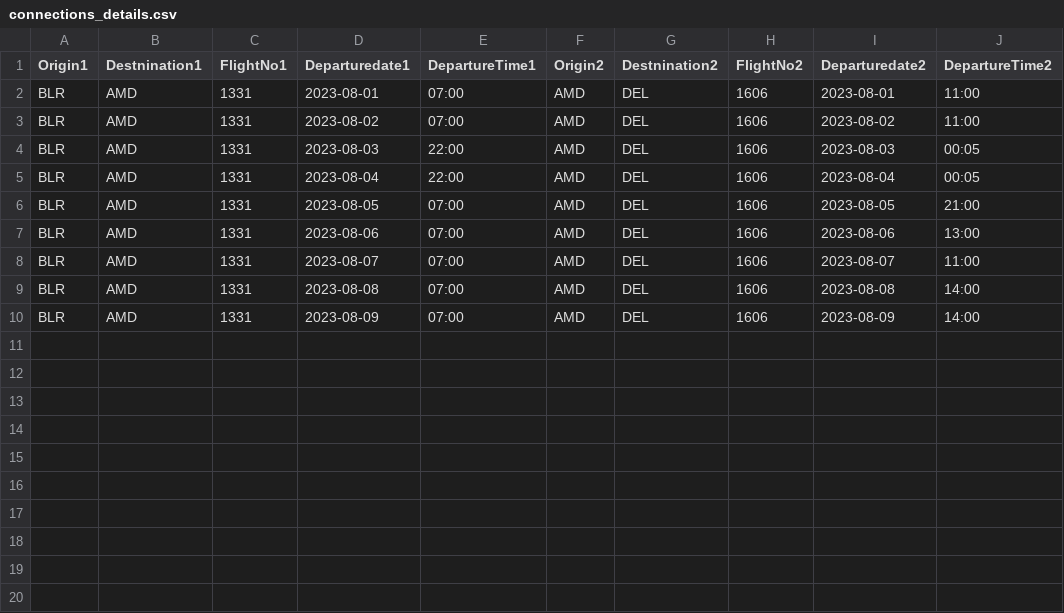
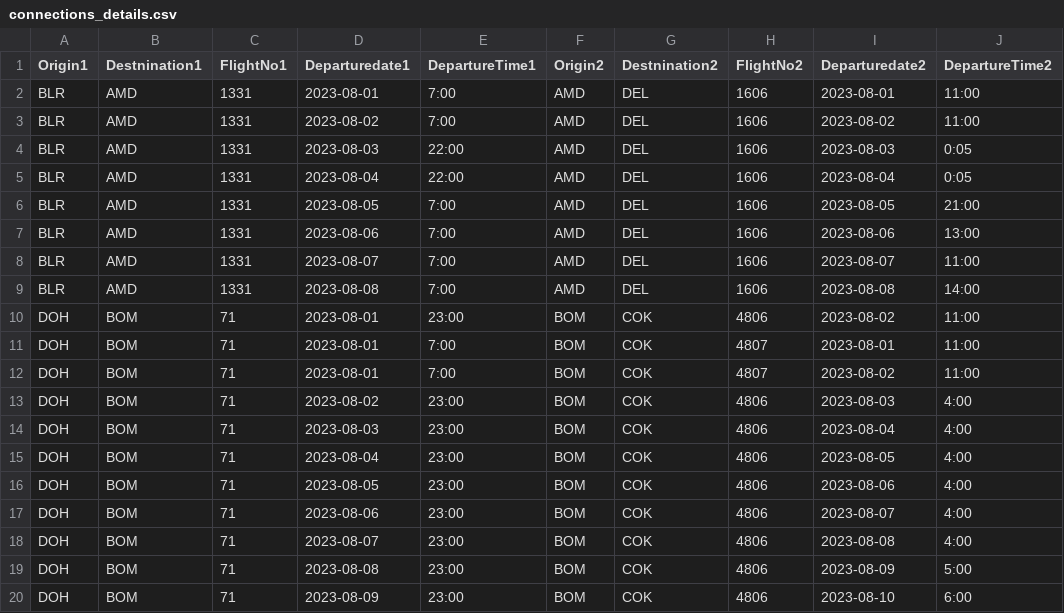
Before and after one commit to vivekbolla123/rm-allocation-serverless-funcs, a CSV file: QPDynamicAllocation/params/data/connections_details.csv, drawn as a sheet.

```diff
--- a/QPDynamicAllocation/params/data/connections_details.csv
+++ b/QPDynamicAllocation/params/data/connections_details.csv
@@ -1,10 +1,20 @@
 Origin1,Destnination1,FlightNo1,Departuredate1,DepartureTime1,Origin2,Destnination2,FlightNo2,Departuredate2,DepartureTime2
-BLR,AMD,1331,2023-08-01,07:00,AMD,DEL,1606,2023-08-01,11:00
-BLR,AMD,1331,2023-08-02,07:00,AMD,DEL,1606,2023-08-02,11:00
-BLR,AMD,1331,2023-08-03,22:00,AMD,DEL,1606,2023-08-03,00:05
-BLR,AMD,1331,2023-08-04,22:00,AMD,DEL,1606,2023-08-04,00:05
-BLR,AMD,1331,2023-08-05,07:00,AMD,DEL,1606,2023-08-05,21:00
-BLR,AMD,1331,2023-08-06,07:00,AMD,DEL,1606,2023-08-06,13:00
-BLR,AMD,1331,2023-08-07,07:00,AMD,DEL,1606,2023-08-07,11:00
-BLR,AMD,1331,2023-08-08,07:00,AMD,DEL,1606,2023-08-08,14:00
-BLR,AMD,1331,2023-08-09,07:00,AMD,DEL,1606,2023-08-09,14:00
+BLR,AMD,1331,2023-08-01,7:00,AMD,DEL,1606,2023-08-01,11:00
+BLR,AMD,1331,2023-08-02,7:00,AMD,DEL,1606,2023-08-02,11:00
+BLR,AMD,1331,2023-08-03,22:00,AMD,DEL,1606,2023-08-03,0:05
+BLR,AMD,1331,2023-08-04,22:00,AMD,DEL,1606,2023-08-04,0:05
+BLR,AMD,1331,2023-08-05,7:00,AMD,DEL,1606,2023-08-05,21:00
+BLR,AMD,1331,2023-08-06,7:00,AMD,DEL,1606,2023-08-06,13:00
+BLR,AMD,1331,2023-08-07,7:00,AMD,DEL,1606,2023-08-07,11:00
+BLR,AMD,1331,2023-08-08,7:00,AMD,DEL,1606,2023-08-08,14:00
+DOH,BOM,71,2023-08-01,23:00,BOM,COK,4806,2023-08-02,11:00
+DOH,BOM,71,2023-08-01,7:00,BOM,COK,4807,2023-08-01,11:00
+DOH,BOM,71,2023-08-01,7:00,BOM,COK,4807,2023-08-02,11:00
+DOH,BOM,71,2023-08-02,23:00,BOM,COK,4806,2023-08-03,4:00
+DOH,BOM,71,2023-08-03,23:00,BOM,COK,4806,2023-08-04,4:00
+DOH,BOM,71,2023-08-04,23:00,BOM,COK,4806,2023-08-05,4:00
+DOH,BOM,71,2023-08-05,23:00,BOM,COK,4806,2023-08-06,4:00
+DOH,BOM,71,2023-08-06,23:00,BOM,COK,4806,2023-08-07,4:00
+DOH,BOM,71,2023-08-07,23:00,BOM,COK,4806,2023-08-08,4:00
+DOH,BOM,71,2023-08-08,23:00,BOM,COK,4806,2023-08-09,5:00
+DOH,BOM,71,2023-08-09,23:00,BOM,COK,4806,2023-08-10,6:00
```
Also changed, not shown: QPDynamicAllocation/params/data/Bookload.csv, QPDynamicAllocation/params/data/MarketList.csv, 11 other files.
